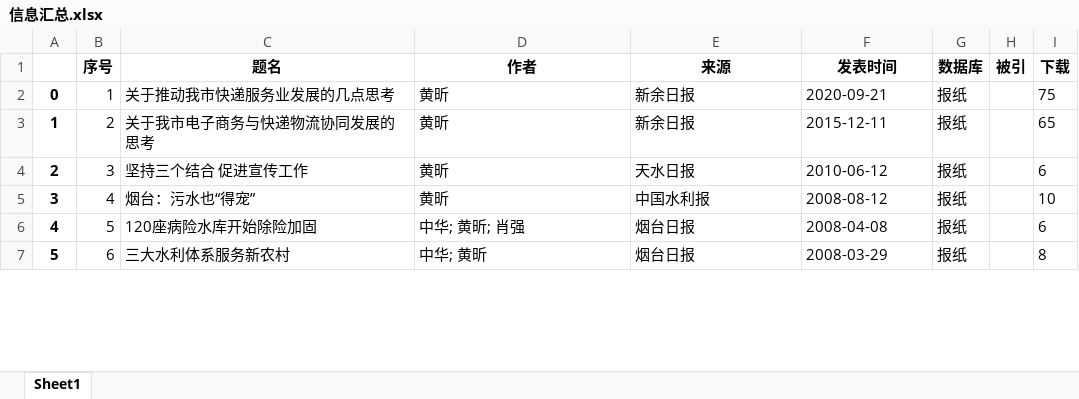
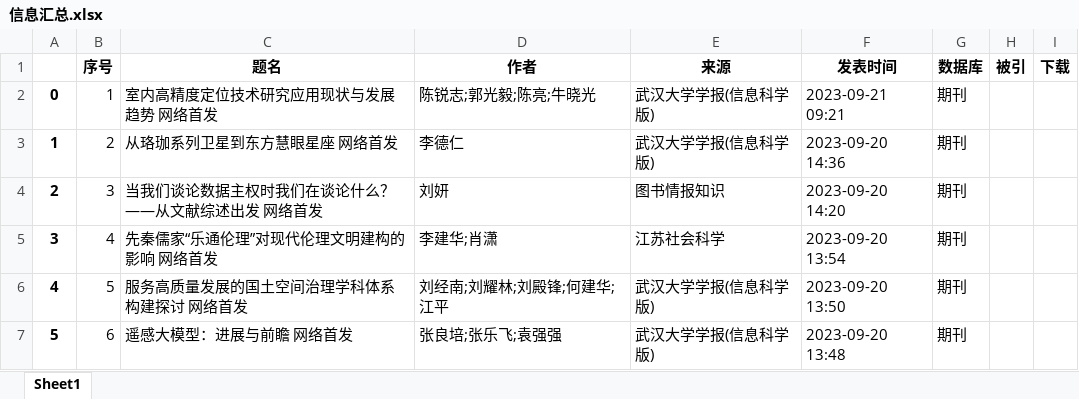
Before and after one commit to SinanHammer/paper_crawler, an Excel workbook: 信息汇总.xlsx, sheet Sheet1, drawn as a sheet; only a part is shown; values as stored, in another font and other column widths than the file's, no borders; the diff covers the shown part only; the diff names each change by its address in the sheet, - before the commit and + after, or states it on an @@ line.

```diff
--- a/信息汇总.xlsx (sheet Sheet1)
+++ b/信息汇总.xlsx (sheet Sheet1)
-C2 (题名): 关于推动我市快递服务业发展的几点思考
+C2 (题名): 室内高精度定位技术研究应用现状与发展趋势 网络首发
-D2 (作者): 黄昕
+D2 (作者): 陈锐志;郭光毅;陈亮;牛晓光
-E2:E3 (来源): 新余日报
+E2:E3 (来源): 武汉大学学报(信息科学版)
-F2 (发表时间): 2020-09-21
+F2 (发表时间): 2023-09-21 09:21
-G2:G7 (数据库): 报纸
+G2:G7 (数据库): 期刊
-I2 (下载): 75
+I2 (下载): (empty)
-C3 (题名): 关于我市电子商务与快递物流协同发展的思考
+C3 (题名): 从珞珈系列卫星到东方慧眼星座 网络首发
-D3 (作者): 黄昕
+D3 (作者): 李德仁
-F3 (发表时间): 2015-12-11
+F3 (发表时间): 2023-09-20 14:36
-I3 (下载): 65
+I3 (下载): (empty)
-C4 (题名): 坚持三个结合 促进宣传工作
+C4 (题名): 当我们谈论数据主权时我们在谈论什么？——从文献综述出发 网络首发
-D4 (作者): 黄昕
+D4 (作者): 刘妍
-E4 (来源): 天水日报
+E4 (来源): 图书情报知识
-F4 (发表时间): 2010-06-12
+F4 (发表时间): 2023-09-20 14:20
-I4 (下载): 6
+I4 (下载): (empty)
-C5 (题名): 烟台：污水也“得宠”
+C5 (题名): 先秦儒家“乐通伦理”对现代伦理文明建构的影响 网络首发
-D5 (作者): 黄昕
+D5 (作者): 李建华;肖潇
-E5 (来源): 中国水利报
+E5 (来源): 江苏社会科学
-F5 (发表时间): 2008-08-12
+F5 (发表时间): 2023-09-20 13:54
-I5 (下载): 10
+I5 (下载): (empty)
-C6 (题名): 120座病险水库开始除险加固
+C6 (题名): 服务高质量发展的国土空间治理学科体系构建探讨 网络首发
-D6 (作者): 中华; 黄昕; 肖强
+D6 (作者): 刘经南;刘耀林;刘殿锋;何建华;江平
-E6:E7 (来源): 烟台日报
+E6:E7 (来源): 武汉大学学报(信息科学版)
-F6 (发表时间): 2008-04-08
+F6 (发表时间): 2023-09-20 13:50
-I6 (下载): 6
+I6 (下载): (empty)
-C7 (题名): 三大水利体系服务新农村
+C7 (题名): 遥感大模型：进展与前瞻 网络首发
-D7 (作者): 中华; 黄昕
+D7 (作者): 张良培;张乐飞;袁强强
-F7 (发表时间): 2008-03-29
+F7 (发表时间): 2023-09-20 13:48
-I7 (下载): 8
+I7 (下载): (empty)
```
Also changed, not shown: 84 edited cells elsewhere in this sheet, 5 other files.
